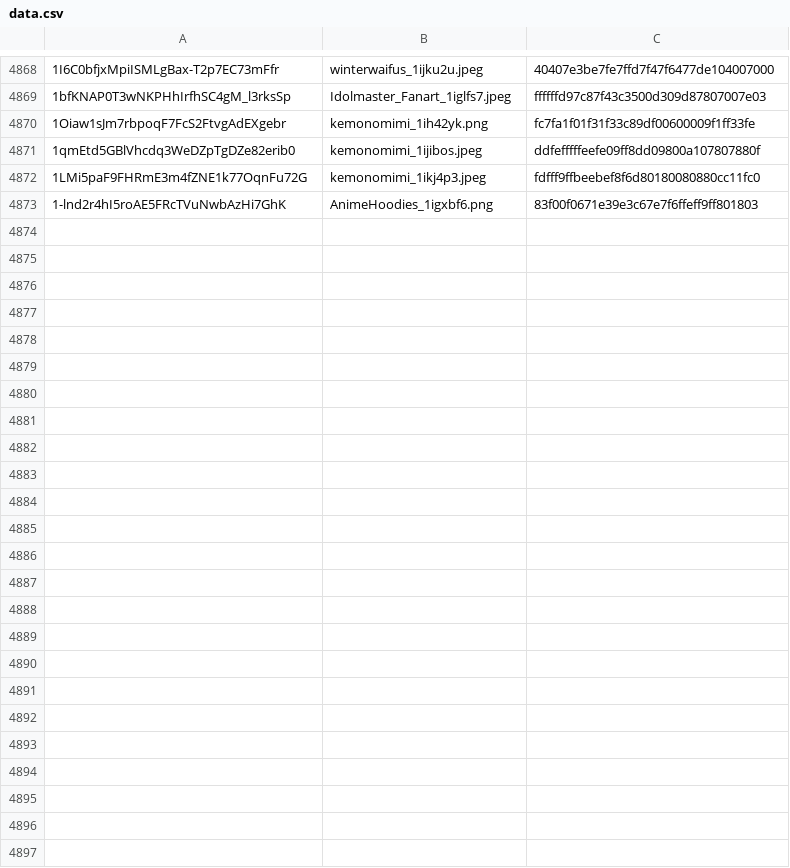
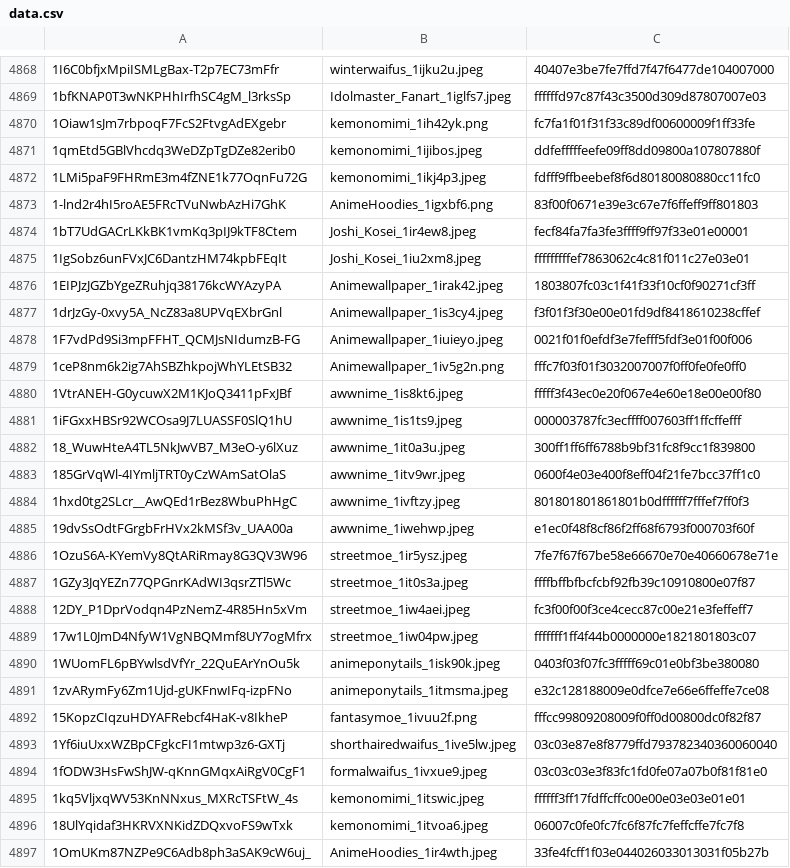
Before and after one commit to MBabiec/DriveDehash, a CSV file: Source/data/data.csv, drawn as a sheet; only a part is shown, gaps mark what is left out.

Commit message:
Update data.csv

```diff
--- a/Source/data/data.csv
+++ b/Source/data/data.csv
@@ -4873 +4873,25 @@
 1-lnd2r4hI5roAE5FRcTVuNwbAzHi7GhK,AnimeHoodies_1igxbf6.png,83f00f0671e39e3c67e7f6ffeff9ff801803
+1bT7UdGACrLKkBK1vmKq3pIJ9kTF8Ctem,Joshi_Kosei_1ir4ew8.jpeg,fecf84fa7fa3fe3ffff9ff97f33e01e00001
+1IgSobz6unFVxJC6DantzHM74kpbFEqIt,Joshi_Kosei_1iu2xm8.jpeg,fffffffffef7863062c4c81f011c27e03e01
+1EIPJzJGZbYgeZRuhjq38176kcWYAzyPA,Animewallpaper_1irak42.jpeg,1803807fc03c1f41f33f10cf0f90271cf3ff
+1drJzGy-0xvy5A_NcZ83a8UPVqEXbrGnl,Animewallpaper_1is3cy4.jpeg,f3f01f3f30e00e01fd9df8418610238cffef
+1F7vdPd9Si3mpFFHT_QCMJsNIdumzB-FG,Animewallpaper_1iuieyo.jpeg,0021f01f0efdf3e7fefff5fdf3e01f00f006
+1ceP8nm6k2ig7AhSBZhkpojWhYLEtSB32,Animewallpaper_1iv5g2n.png,fffc7f03f01f3032007007f0ff0fe0fe0ff0
+1VtrANEH-G0ycuwX2M1KJoQ3411pFxJBf,awwnime_1is8kt6.jpeg,fffff3f43ec0e20f067e4e60e18e00e00f80
+1iFGxxHBSr92WCOsa9J7LUASSF0SlQ1hU,awwnime_1is1ts9.jpeg,000003787fc3ecffff007603ff1ffcffefff
+18_WuwHteA4TL5NkJwVB7_M3eO-y6lXuz,awwnime_1it0a3u.jpeg,300ff1ff6ff6788b9bf31fc8f9cc1f839800
+185GrVqWl-4IYmljTRT0yCzWAmSatOlaS,awwnime_1itv9wr.jpeg,0600f4e03e400f8eff04f21fe7bcc37ff1c0
+1hxd0tg2SLcr__AwQEd1rBez8WbuPhHgC,awwnime_1ivftzy.jpeg,801801801861801b0dffffff7fffef7ff0f3
+19dvSsOdtFGrgbFrHVx2kMSf3v_UAA00a,awwnime_1iwehwp.jpeg,e1ec0f48f8cf86f2ff68f6793f000703f60f
+1OzuS6A-KYemVy8QtARiRmay8G3QV3W96,streetmoe_1ir5ysz.jpeg,7fe7f67f67be58e66670e70e40660678e71e
+1GZy3JqYEZn77QPGnrKAdWI3qsrZTl5Wc,streetmoe_1it0s3a.jpeg,ffffbffbfbcfcbf92fb39c10910800e07f87
+12DY_P1DprVodqn4PzNemZ-4R85Hn5xVm,streetmoe_1iw4aei.jpeg,fc3f00f00f3ce4cecc87c00e21e3feffeff7
+17w1L0JmD4NfyW1VgNBQMmf8UY7ogMfrx,streetmoe_1iw04pw.jpeg,fffffff1ff4f44b0000000e1821801803c07
+1WUomFL6pBYwlsdVfYr_22QuEArYnOu5k,animeponytails_1isk90k.jpeg,0403f03f07fc3fffff69c01e0bf3be380080
+1zvARymFy6Zm1Ujd-gUKFnwIFq-izpFNo,animeponytails_1itmsma.jpeg,e32c128188009e0dfce7e66e6ffeffe7ce08
+15KopzCIqzuHDYAFRebcf4HaK-v8IkheP,fantasymoe_1ivuu2f.png,fffcc99809208009f0ff0d00800dc0f82f87
+1Yf6iuUxxWZBpCFgkcFI1mtwp3z6-GXTj,shorthairedwaifus_1ive5lw.jpeg,03c03e87e8f8779ffd793782340360060040
+1fODW3HsFwShJW-qKnnGMqxAiRgV0CgF1,formalwaifus_1ivxue9.jpeg,03c03c03e3f83fc1fd0fe07a07b0f81f81e0
+1kq5VljxqWV53KnNNxus_MXRcTSFtW_4s,kemonomimi_1itswic.jpeg,ffffff3ff17fdffcffc00e00e03e03e01e01
+18UlYqidaf3HKRVXNKidZDQxvoFS9wTxk,kemonomimi_1itvoa6.jpeg,06007c0fe0fc7fc6f87fc7feffcffe7fc7f8
+1OmUKm87NZPe9C6Adb8ph3aSAK9cW6uj_,AnimeHoodies_1ir4wth.jpeg,33fe4fcff1f03e044026033013031f05b27b
```
